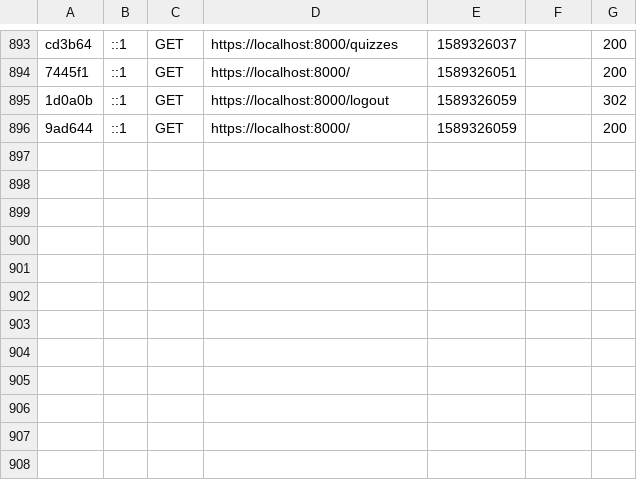
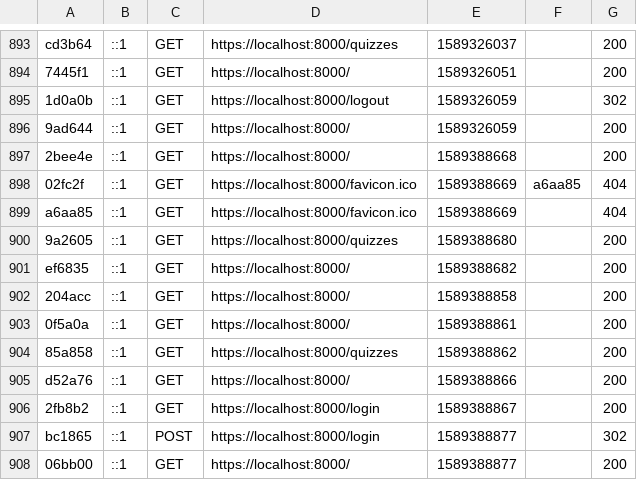
Before and after one commit to asab1rd/symfony_quiz_app, a CSV file: quizz/var/cache/dev/profiler/index.csv, drawn as a sheet; only a part is shown, gaps mark what is left out; the diff names each change by its address in the sheet, - before the commit and + after, or states it on an @@ line.

```diff
--- a/quizz/var/cache/dev/profiler/index.csv
+++ b/quizz/var/cache/dev/profiler/index.csv
+row 897: 2bee4e | ::1 | GET | https://localhost:8000/ | 1589388668 |  | 200
+row 898: 02fc2f | ::1 | GET | https://localhost:8000/favicon.ico | 1589388669 | a6aa85 | 404
+row 899: a6aa85 | ::1 | GET | https://localhost:8000/favicon.ico | 1589388669 |  | 404
+row 900: 9a2605 | ::1 | GET | https://localhost:8000/quizzes | 1589388680 |  | 200
+row 901: ef6835 | ::1 | GET | https://localhost:8000/ | 1589388682 |  | 200
+row 902: 204acc | ::1 | GET | https://localhost:8000/ | 1589388858 |  | 200
+row 903: 0f5a0a | ::1 | GET | https://localhost:8000/ | 1589388861 |  | 200
+row 904: 85a858 | ::1 | GET | https://localhost:8000/quizzes | 1589388862 |  | 200
+row 905: d52a76 | ::1 | GET | https://localhost:8000/ | 1589388866 |  | 200
+row 906: 2fb8b2 | ::1 | GET | https://localhost:8000/login | 1589388867 |  | 200
+row 907: bc1865 | ::1 | POST | https://localhost:8000/login | 1589388877 |  | 302
+row 908: 06bb00 | ::1 | GET | https://localhost:8000/ | 1589388877 |  | 200
```
Also changed, not shown: 15 other files.
